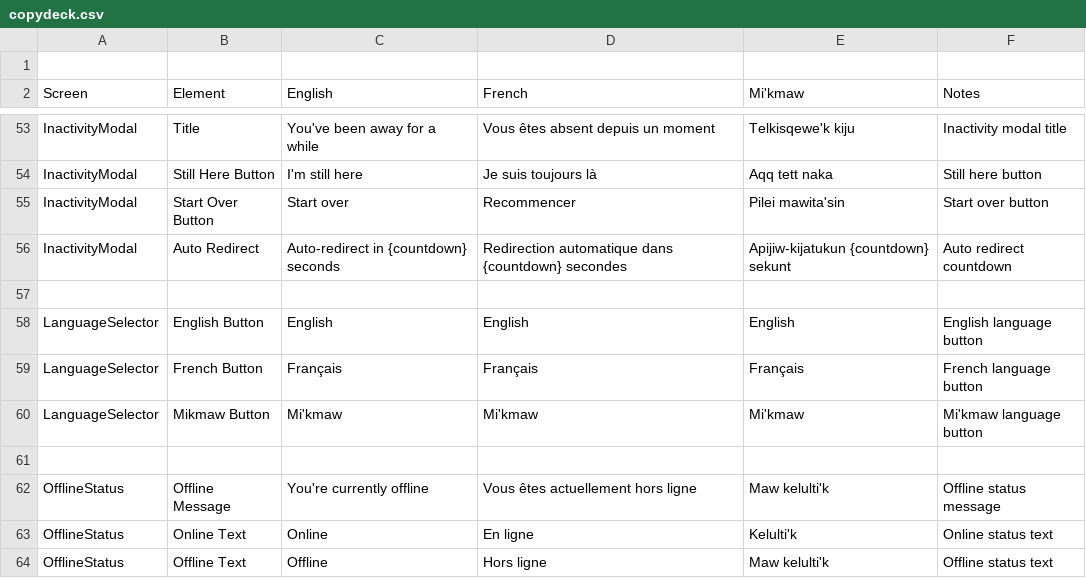
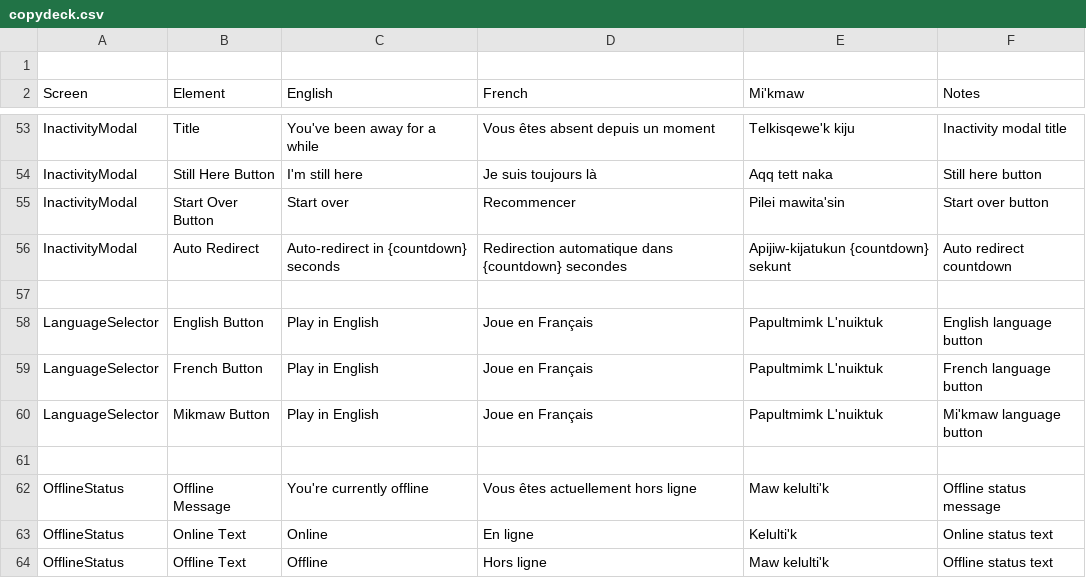
Before and after one commit to gautjac/scotian-shelf-explorers-choice, a CSV file: copydeck.csv, drawn as a sheet; only a part is shown, gaps mark what is left out.

```diff
--- a/copydeck.csv
+++ b/copydeck.csv
@@ -57,5 +57,5 @@ InactivityModal,Auto Redirect,Auto-redirect in {countdown} seconds,Redirection a
 
-LanguageSelector,English Button,English,English,English,English language button
-LanguageSelector,French Button,Français,Français,Français,French language button
-LanguageSelector,Mikmaw Button,Mi'kmaw,Mi'kmaw,Mi'kmaw,Mi'kmaw language button
+LanguageSelector,English Button,Play in English,Joue en Français,Papultmimk L'nuiktuk,English language button
+LanguageSelector,French Button,Play in English,Joue en Français,Papultmimk L'nuiktuk,French language button
+LanguageSelector,Mikmaw Button,Play in English,Joue en Français,Papultmimk L'nuiktuk,Mi'kmaw language button
 
```
